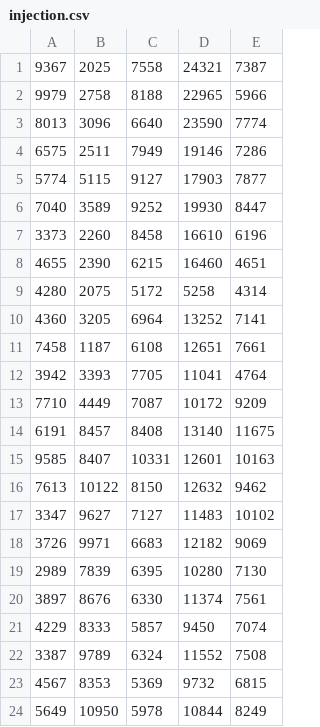
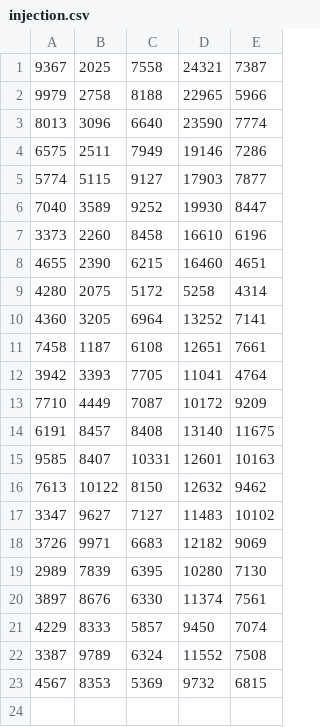
Before and after one commit to IsunxiaochuanI/testing, a CSV file: injection.csv, drawn as a sheet.

```diff
--- a/injection.csv
+++ b/injection.csv
@@ -23,2 +23 @@
 4567,8353,5369,9732,6815
-5649,10950,5978,10844,8249
```
Also changed, not shown: production.csv, time.csv.
